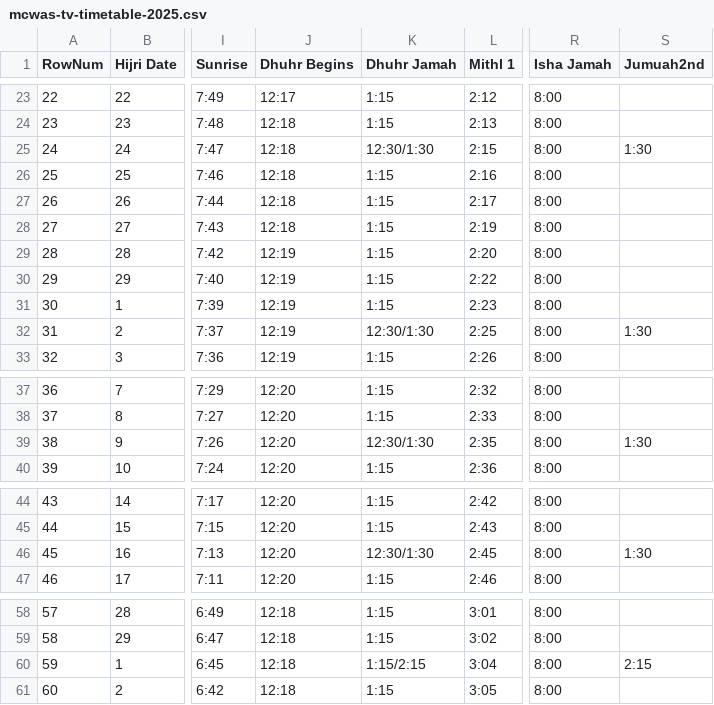
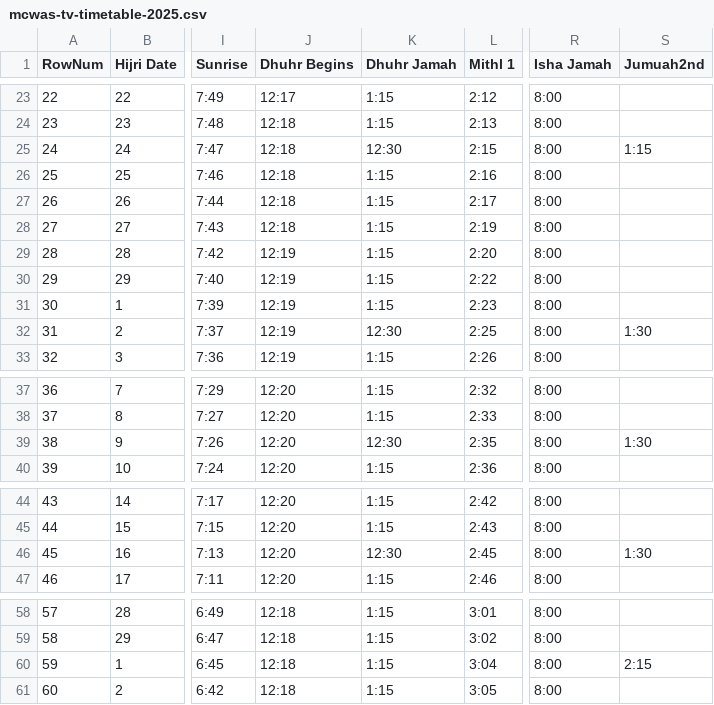
Before and after one commit to chanaws786/tvprayerclock, a CSV file: data/mcwas-tv-timetable-2025.csv, drawn as a sheet; only a part is shown, gaps mark what is left out; the diff names each change by its address in the sheet, - before the commit and + after, or states it on an @@ line.

```diff
--- a/data/mcwas-tv-timetable-2025.csv
+++ b/data/mcwas-tv-timetable-2025.csv
-K25 (Dhuhr Jamah): 12:30/1:30
+K25 (Dhuhr Jamah): 12:30
-S25 (Jumuah2nd): 1:30
+S25 (Jumuah2nd): 1:15
-K32 (Dhuhr Jamah): 12:30/1:30
+K32 (Dhuhr Jamah): 12:30
-K39 (Dhuhr Jamah): 12:30/1:30
+K39 (Dhuhr Jamah): 12:30
-K46 (Dhuhr Jamah): 12:30/1:30
+K46 (Dhuhr Jamah): 12:30
-K60 (Dhuhr Jamah): 1:15/2:15
+K60 (Dhuhr Jamah): 1:15
```
Also changed, not shown: 1 other file.
